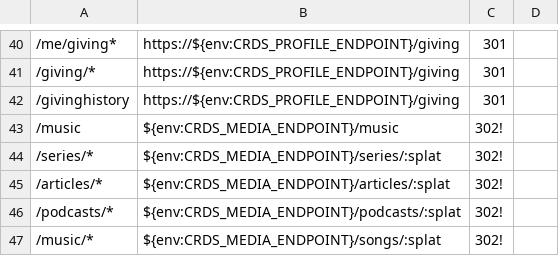
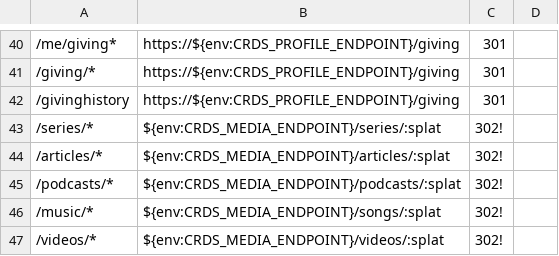
Before and after one commit to crdschurch/crds-net, a CSV file: redirects.csv, drawn as a sheet; only a part is shown, gaps mark what is left out; the shorter side is filled out with more unchanged rows; the diff names each change by its address in the sheet, - before the commit and + after, or states it on an @@ line.

Commit message:
removed contentful driven redirect

```diff
--- a/redirects.csv
+++ b/redirects.csv
-row 43: /music | ${env:CRDS_MEDIA_ENDPOINT}/music | 302!
```
